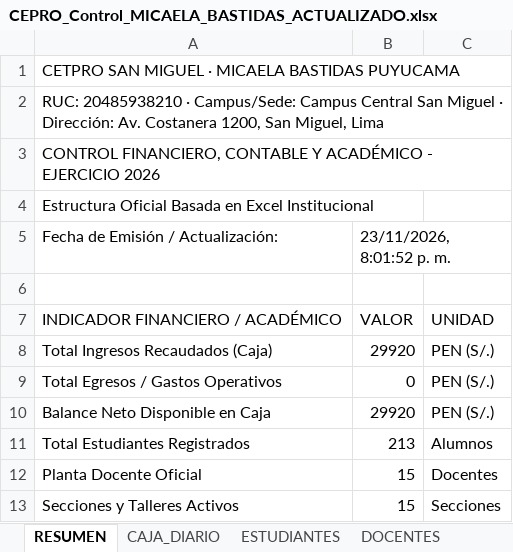
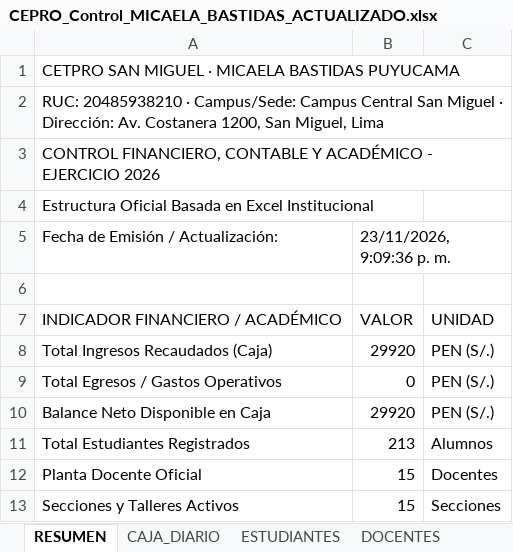
Before and after one commit to miguelmorenosucasaire-design/caja-pro, an Excel workbook: CEPRO_Control_MICAELA_BASTIDAS_ACTUALIZADO.xlsx, sheet RESUMEN, drawn as a sheet; values as stored, in another font and other column widths than the file's, no borders; the diff names each change by its address in the sheet, - before the commit and + after, or states it on an @@ line.

```diff
--- a/CEPRO_Control_MICAELA_BASTIDAS_ACTUALIZADO.xlsx (sheet RESUMEN)
+++ b/CEPRO_Control_MICAELA_BASTIDAS_ACTUALIZADO.xlsx (sheet RESUMEN)
-B5: 23/11/2026, 8:01:52 p. m.
+B5: 23/11/2026, 9:09:36 p. m.
```
Also changed, not shown: 8 other files.
